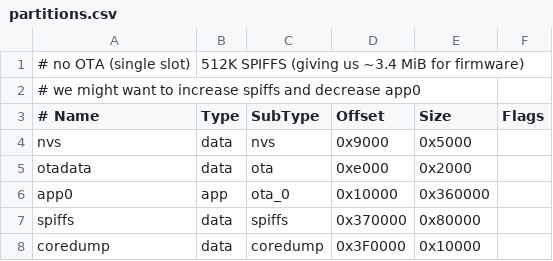
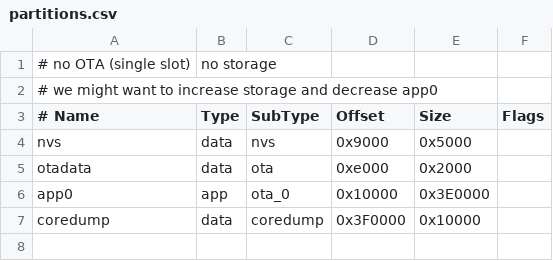
Before and after one commit to itsmevjnk/MelbourneTrainTracker, a CSV file: MTT_Firmware/partitions.csv, drawn as a sheet.

```diff
--- a/MTT_Firmware/partitions.csv
+++ b/MTT_Firmware/partitions.csv
@@ -1,3 +1,3 @@
-# no OTA (single slot), 512K SPIFFS (giving us ~3.4 MiB for firmware)
-# we might want to increase spiffs and decrease app0
+# no OTA (single slot), no storage
+# we might want to increase storage and decrease app0
 # Name,   Type, SubType, Offset,  Size, Flags
@@ -5,4 +5,3 @@ nvs,      data, nvs,     0x9000,  0x5000,
 otadata,  data, ota,     0xe000,  0x2000,
-app0,     app,  ota_0,   0x10000, 0x360000,
-spiffs,   data, spiffs,  0x370000,0x80000,
+app0,     app,  ota_0,   0x10000, 0x3E0000,
 coredump, data, coredump,0x3F0000,0x10000,
```
Also changed, not shown: 16 other files.
